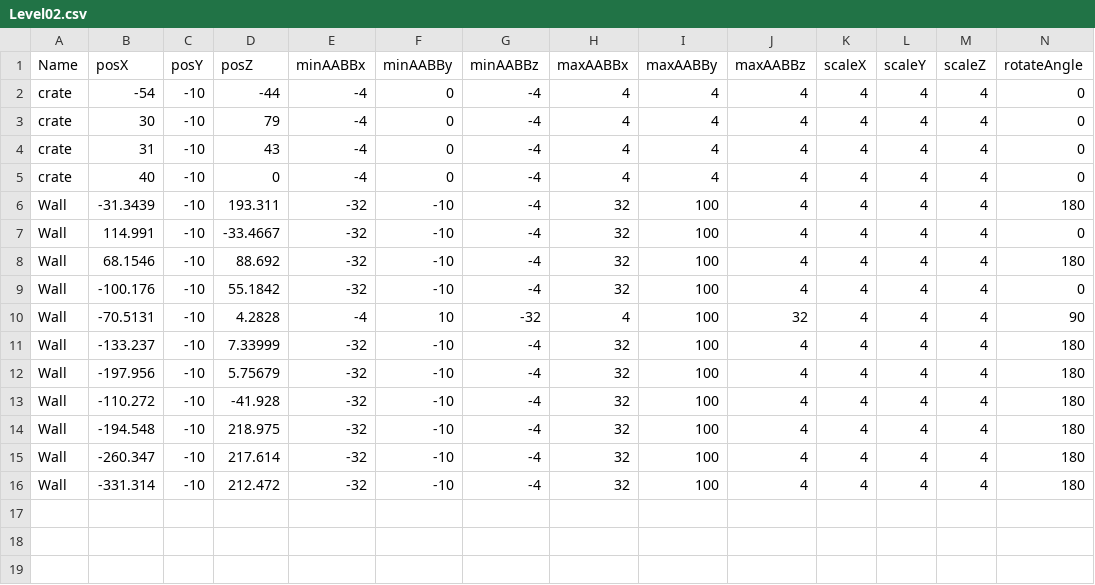
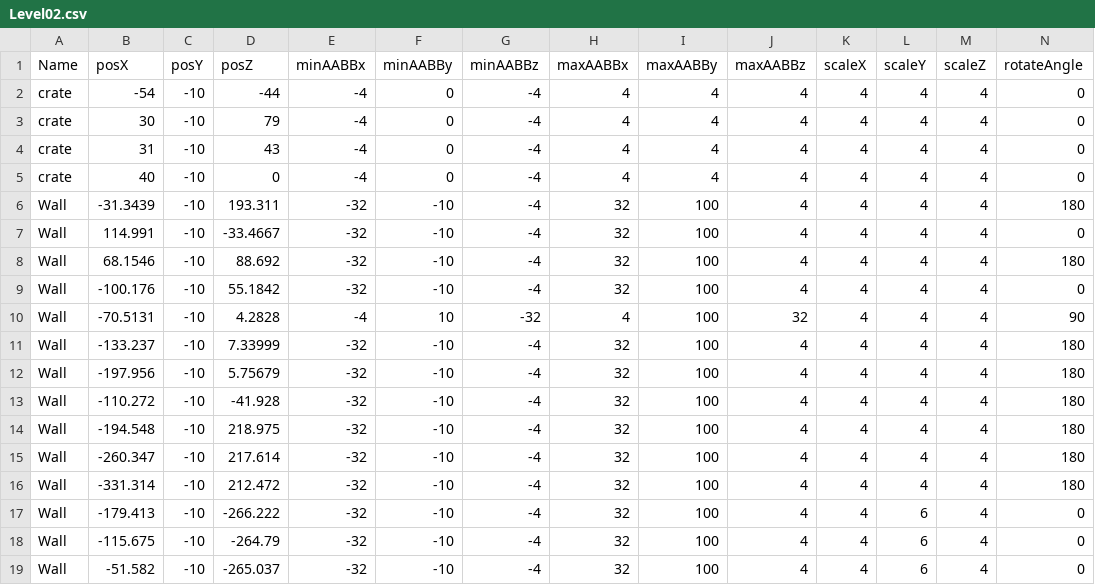
Before and after one commit to Devizen/DM2294, a CSV file: Framework/Base/Files/Level02.csv, drawn as a sheet.

Commit message:
Tried fixing warnings, PLEASE SOLVE THE WARNINGS FOR THE FILE YOU ARE DOING(e.g level)

```diff
--- a/Framework/Base/Files/Level02.csv
+++ b/Framework/Base/Files/Level02.csv
@@ -16 +16,4 @@ Wall,-260.347,-10,217.614,-32,-10,-4,32,100,4,4,4,4,180
 Wall,-331.314,-10,212.472,-32,-10,-4,32,100,4,4,4,4,180
+Wall,-179.413,-10,-266.222,-32,-10,-4,32,100,4,4,6,4,0
+Wall,-115.675,-10,-264.79,-32,-10,-4,32,100,4,4,6,4,0
+Wall,-51.582,-10,-265.037,-32,-10,-4,32,100,4,4,6,4,0
```
Also changed, not shown: Framework/Base/Files/Level02Enemy.csv, 21 other files.
